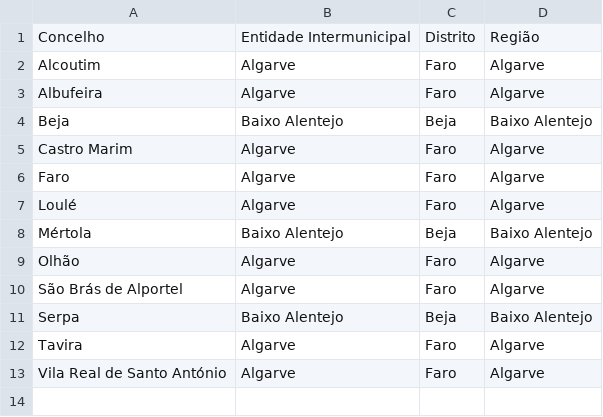
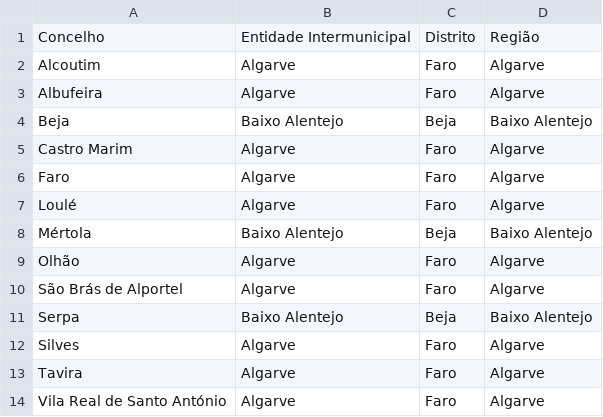
Before and after one commit to migueldgoncalves/Viajar, a CSV file: src/viajar/base_dados/concelho.csv, drawn as a sheet.

```diff
--- a/src/viajar/base_dados/concelho.csv
+++ b/src/viajar/base_dados/concelho.csv
@@ -11,2 +11,3 @@ São Brás de Alportel;Algarve;Faro;Algarve
 Serpa;Baixo Alentejo;Beja;Baixo Alentejo
+Silves;Algarve;Faro;Algarve
 Tavira;Algarve;Faro;Algarve
```
Also changed, not shown: src/viajar/base_dados/ligacao.csv, src/viajar/base_dados/local.csv, 4 other files.
